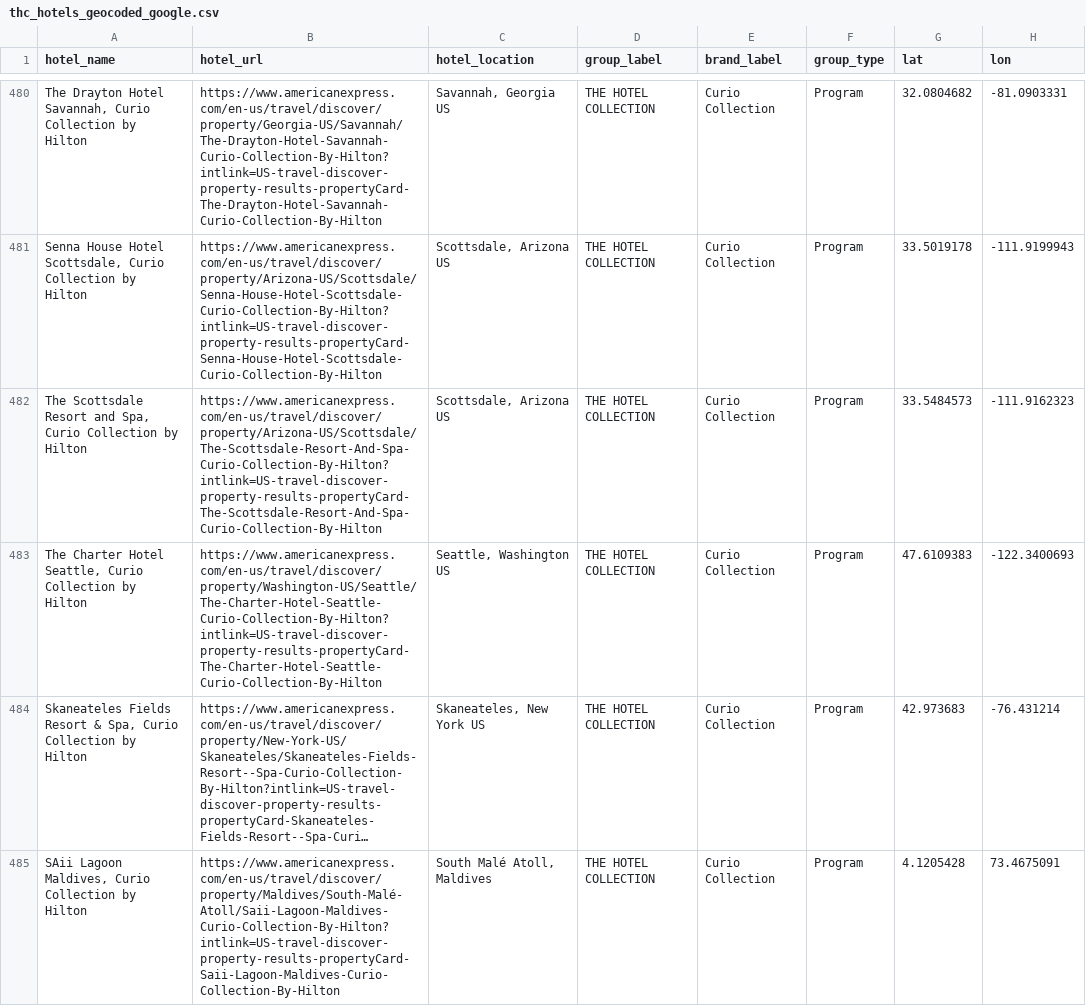
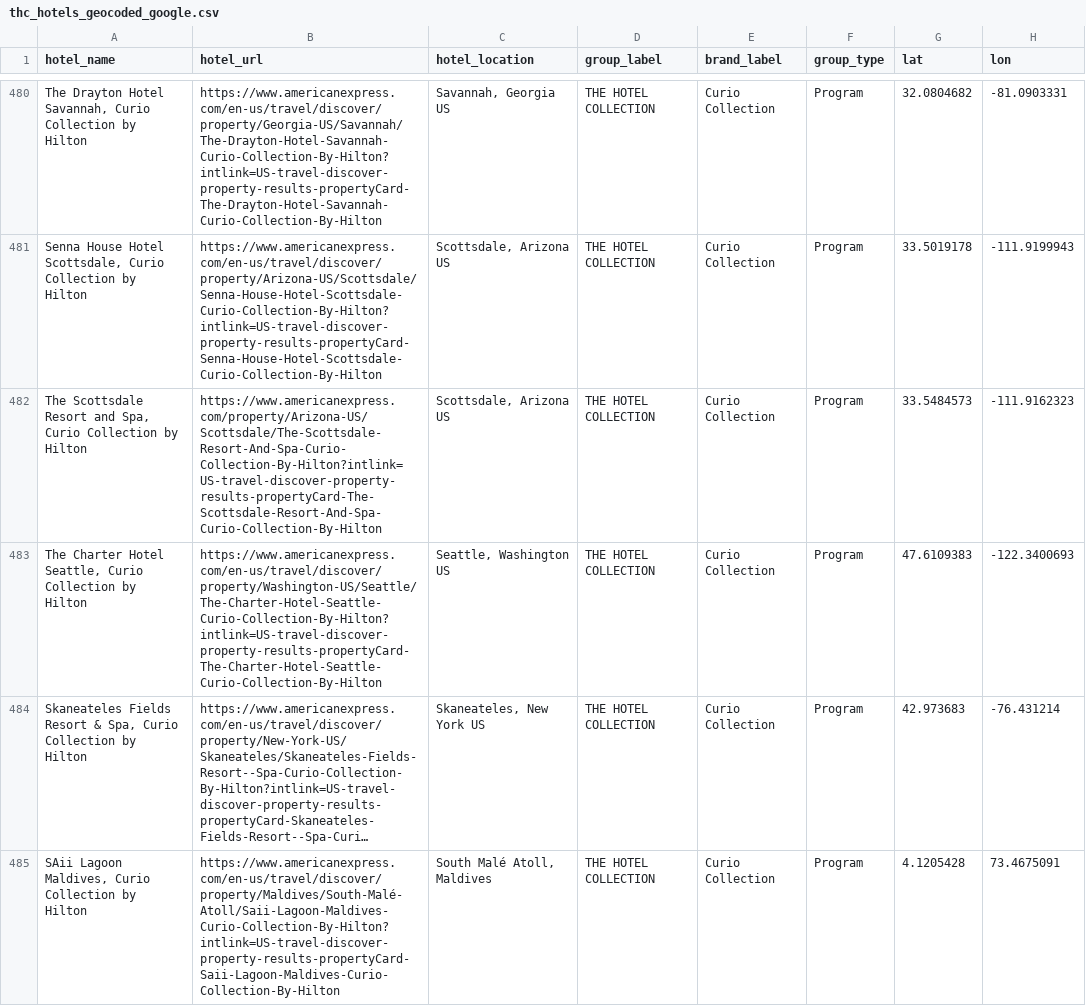
Before and after one commit to ZhengQ2/amex-hotel-credits, a CSV file: cache/thc_hotels_geocoded_google.csv, drawn as a sheet; only a part is shown, gaps mark what is left out; long unchanged cells end in …; the diff covers the shown part only; the diff names each change by its address in the sheet, - before the commit and + after, or states it on an @@ line.

```diff
--- a/cache/thc_hotels_geocoded_google.csv
+++ b/cache/thc_hotels_geocoded_google.csv
-B482 (hotel_url): https://www.americanexpress.com/en-us/travel/discover/property/Arizona-US/Scottsdale/The-Scottsdale-Resort-And-Spa-Curio-Collection-By-Hilton?intlink=US-travel-discover-property-results-propertyCard-The-Scottsdale-Resort-And-Spa-Curio-Collection-By-Hilton
+B482 (hotel_url): https://www.americanexpress.com/property/Arizona-US/Scottsdale/The-Scottsdale-Resort-And-Spa-Curio-Collection-By-Hilton?intlink=US-travel-discover-property-results-propertyCard-The-Scottsdale-Resort-And-Spa-Curio-Collection-By-Hilton
```
Also changed, not shown: 1 added row, 1 removed row and 101 edited cells elsewhere in this file, cache/fhr_hotels_geocoded_google.csv, 2 other files.
